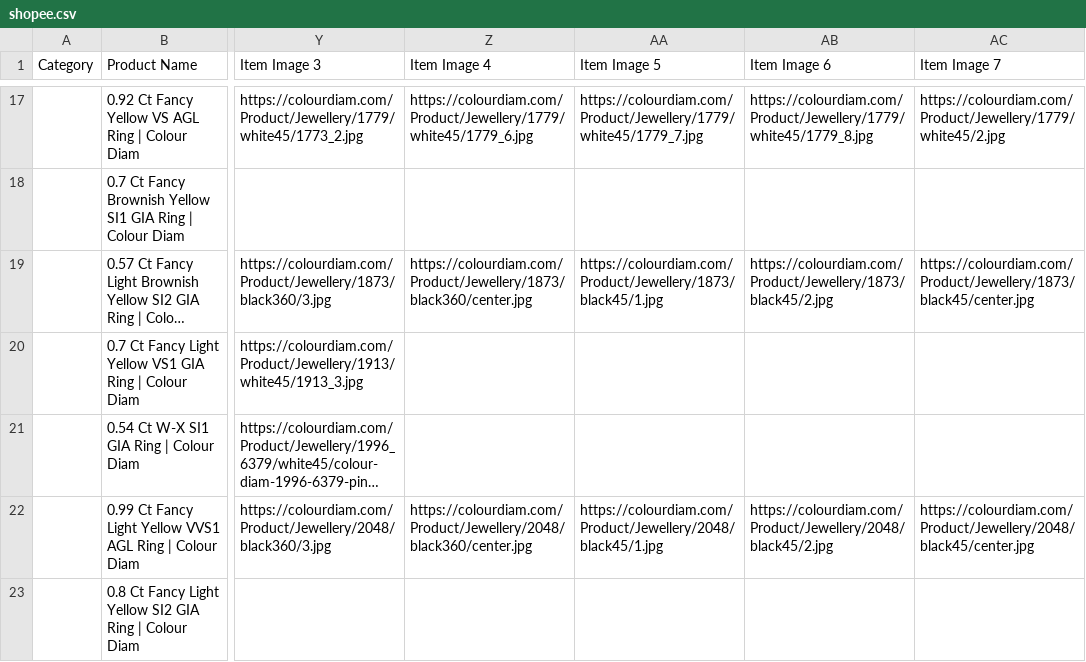
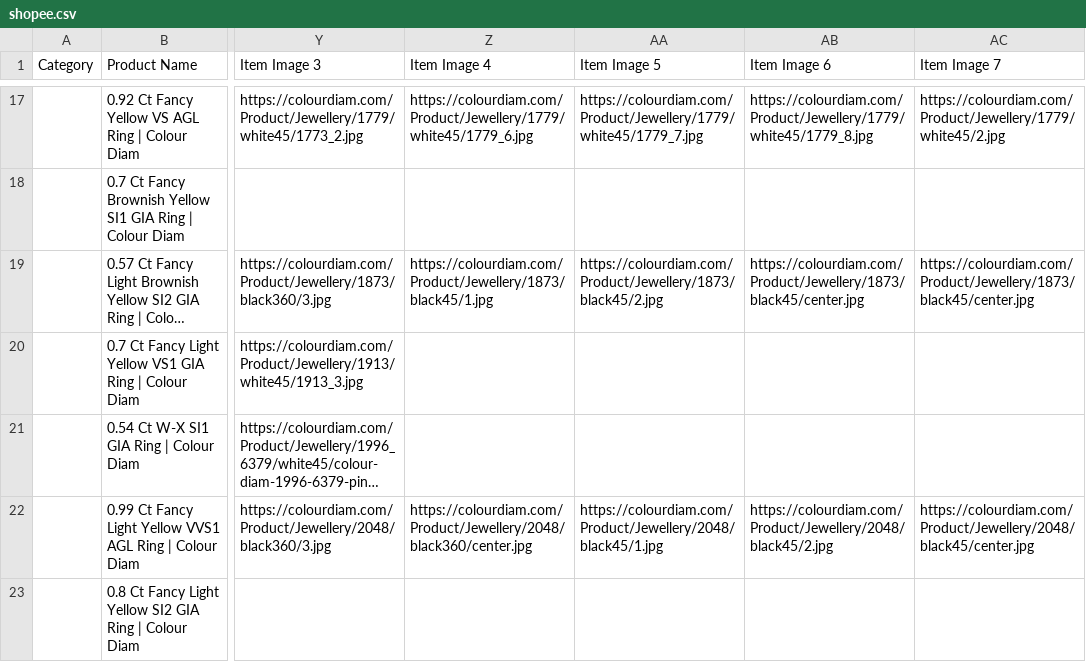
Before and after one commit to dhruvalshah3557-droid/google-sheet-data-fill, a CSV file: data/shopee.csv, drawn as a sheet; only a part is shown, gaps mark what is left out; long unchanged cells end in …; the diff covers the shown part only; the diff names each change by its address in the sheet, - before the commit and + after, or states it on an @@ line.

```diff
--- a/data/shopee.csv
+++ b/data/shopee.csv
-Z19 (Item Image 4): https://colourdiam.com/Product/Jewellery/1873/black360/center.jpg
+Z19 (Item Image 4): https://colourdiam.com/Product/Jewellery/1873/black45/1.jpg
-AA19 (Item Image 5): https://colourdiam.com/Product/Jewellery/1873/black45/1.jpg
+AA19 (Item Image 5): https://colourdiam.com/Product/Jewellery/1873/black45/2.jpg
-AB19 (Item Image 6): https://colourdiam.com/Product/Jewellery/1873/black45/2.jpg
+AB19 (Item Image 6): https://colourdiam.com/Product/Jewellery/1873/black45/center.jpg
```
Also changed, not shown: 35 edited cells elsewhere in this file, data/facebook_euro.csv, data/facebook_indo.csv, 33 other files.
